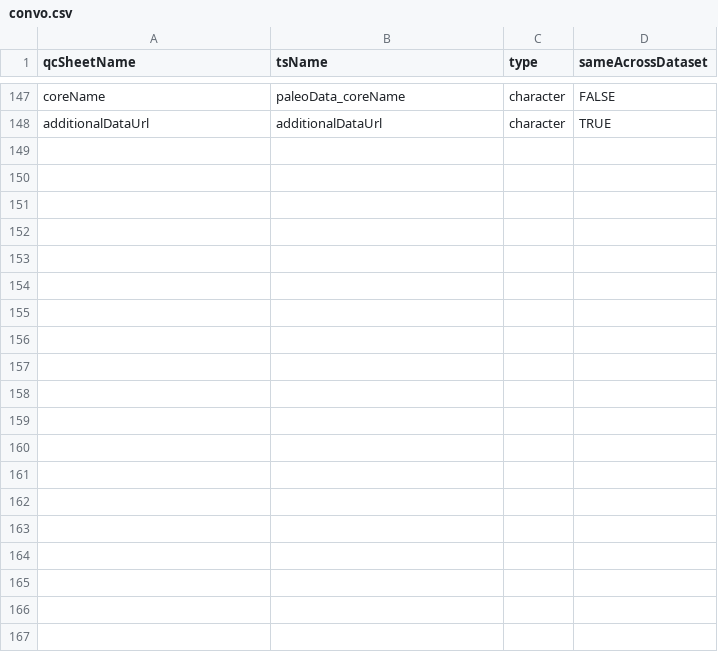
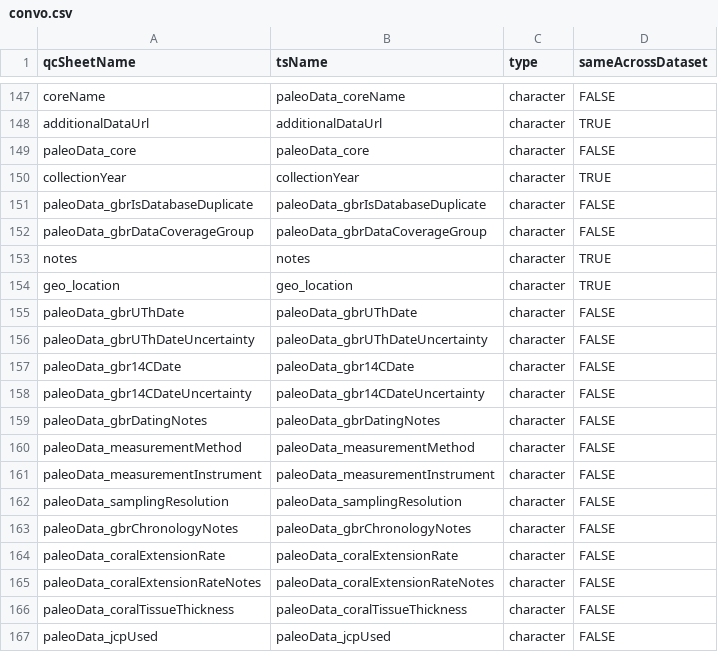
Before and after one commit to nickmckay/lipdverseR, a CSV file: convo.csv, drawn as a sheet; only a part is shown, gaps mark what is left out; the diff covers the shown part only.

```diff
--- a/convo.csv
+++ b/convo.csv
@@ -148 +148,20 @@ coreName,paleoData_coreName,character,FALSE
 additionalDataUrl,additionalDataUrl,character,TRUE
+paleoData_core,paleoData_core,character,FALSE
+collectionYear,collectionYear,character,TRUE
+paleoData_gbrIsDatabaseDuplicate,paleoData_gbrIsDatabaseDuplicate,character,FALSE
+paleoData_gbrDataCoverageGroup,paleoData_gbrDataCoverageGroup,character,FALSE
+notes,notes,character,TRUE
+geo_location,geo_location,character,TRUE
+paleoData_gbrUThDate,paleoData_gbrUThDate,character,FALSE
+paleoData_gbrUThDateUncertainty,paleoData_gbrUThDateUncertainty,character,FALSE
+paleoData_gbr14CDate,paleoData_gbr14CDate,character,FALSE
+paleoData_gbr14CDateUncertainty,paleoData_gbr14CDateUncertainty,character,FALSE
+paleoData_gbrDatingNotes,paleoData_gbrDatingNotes,character,FALSE
+paleoData_measurementMethod,paleoData_measurementMethod,character,FALSE
+paleoData_measurementInstrument,paleoData_measurementInstrument,character,FALSE
+paleoData_samplingResolution,paleoData_samplingResolution,character,FALSE
+paleoData_gbrChronologyNotes,paleoData_gbrChronologyNotes,character,FALSE
+paleoData_coralExtensionRate,paleoData_coralExtensionRate,character,FALSE
+paleoData_coralExtensionRateNotes,paleoData_coralExtensionRateNotes,character,FALSE
+paleoData_coralTissueThickness,paleoData_coralTissueThickness,character,FALSE
+paleoData_jcpUsed,paleoData_jcpUsed,character,FALSE
```
Also changed, not shown: 29 added rows elsewhere in this file, 33 other files.
